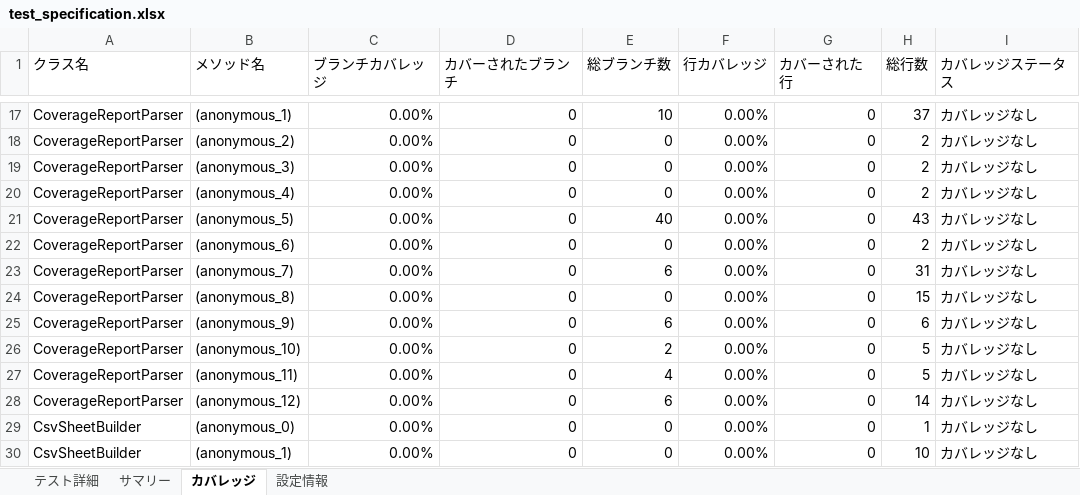
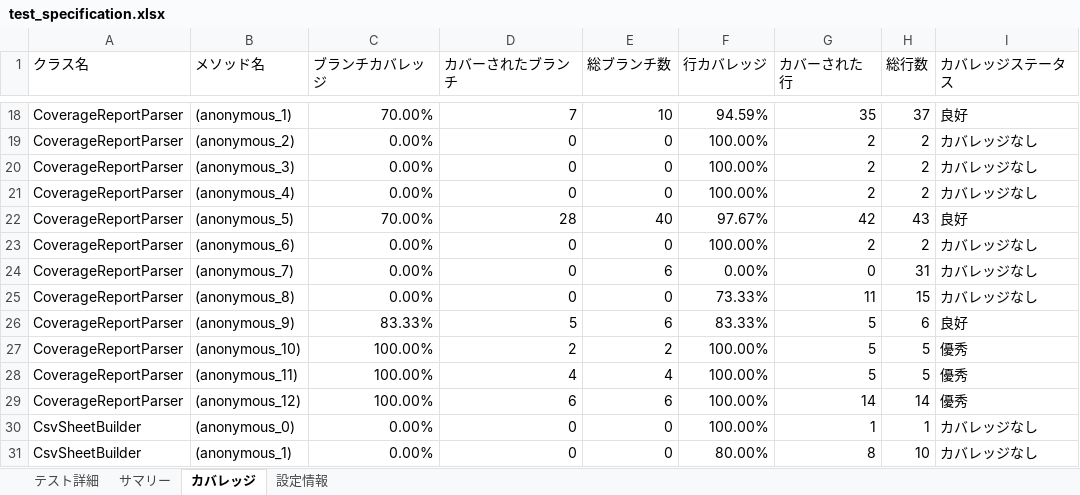
Before and after one commit to shiftrepo/aws, an Excel workbook: container/claudecode/js-test-specs/test_specification.xlsx, sheet カバレッジ, drawn as a sheet; only a part is shown, gaps mark what is left out; values as stored, in another font and other column widths than the file's, no cell formats; addresses are those after the commit; the diff covers the shown part only; the diff names each change by its address in the sheet, - before the commit and + after, or states it on an @@ line.

```diff
--- a/container/claudecode/js-test-specs/test_specification.xlsx (sheet カバレッジ)
+++ b/container/claudecode/js-test-specs/test_specification.xlsx (sheet カバレッジ)
-C18 (ブランチカバレッジ): 0.00%
+C18 (ブランチカバレッジ): 70.00%
-D18 (カバーされたブランチ): 0
+D18 (カバーされたブランチ): 7
-F18 (行カバレッジ): 0.00%
+F18 (行カバレッジ): 94.59%
-G18 (カバーされた行): 0
+G18 (カバーされた行): 35
-I18 (カバレッジステータス): カバレッジなし
+I18 (カバレッジステータス): 良好
-F19:F21 (行カバレッジ): 0.00%
+F19:F21 (行カバレッジ): 100.00%
-G19:G21 (カバーされた行): 0
+G19:G21 (カバーされた行): 2
-C22 (ブランチカバレッジ): 0.00%
+C22 (ブランチカバレッジ): 70.00%
-D22 (カバーされたブランチ): 0
+D22 (カバーされたブランチ): 28
-F22 (行カバレッジ): 0.00%
+F22 (行カバレッジ): 97.67%
-G22 (カバーされた行): 0
+G22 (カバーされた行): 42
-I22 (カバレッジステータス): カバレッジなし
+I22 (カバレッジステータス): 良好
-F23 (行カバレッジ): 0.00%
+F23 (行カバレッジ): 100.00%
-G23 (カバーされた行): 0
+G23 (カバーされた行): 2
-F25 (行カバレッジ): 0.00%
+F25 (行カバレッジ): 73.33%
-G25 (カバーされた行): 0
+G25 (カバーされた行): 11
-C26 (ブランチカバレッジ): 0.00%
+C26 (ブランチカバレッジ): 83.33%
-D26 (カバーされたブランチ): 0
+D26 (カバーされたブランチ): 5
-F26 (行カバレッジ): 0.00%
+F26 (行カバレッジ): 83.33%
-G26:G28 (カバーされた行): 0
+G26:G28 (カバーされた行): 5
-I26 (カバレッジステータス): カバレッジなし
+I26 (カバレッジステータス): 良好
-C27:C29 (ブランチカバレッジ): 0.00%
+C27:C29 (ブランチカバレッジ): 100.00%
-D27 (カバーされたブランチ): 0
+D27 (カバーされたブランチ): 2
-F27:F30 (行カバレッジ): 0.00%
+F27:F30 (行カバレッジ): 100.00%
-I27:I29 (カバレッジステータス): カバレッジなし
+I27:I29 (カバレッジステータス): 優秀
-D28 (カバーされたブランチ): 0
+D28 (カバーされたブランチ): 4
-D29 (カバーされたブランチ): 0
+D29 (カバーされたブランチ): 6
-G29 (カバーされた行): 0
+G29 (カバーされた行): 14
-G30 (カバーされた行): 0
+G30 (カバーされた行): 1
-F31 (行カバレッジ): 0.00%
+F31 (行カバレッジ): 80.00%
-G31 (カバーされた行): 0
+G31 (カバーされた行): 8
```
Also changed, not shown: 55 added rows, 2 removed rows and 279 edited cells elsewhere in this sheet, sheet テスト詳細, sheet サマリー, sheet 設定情報, cell formats, 13 other files.
